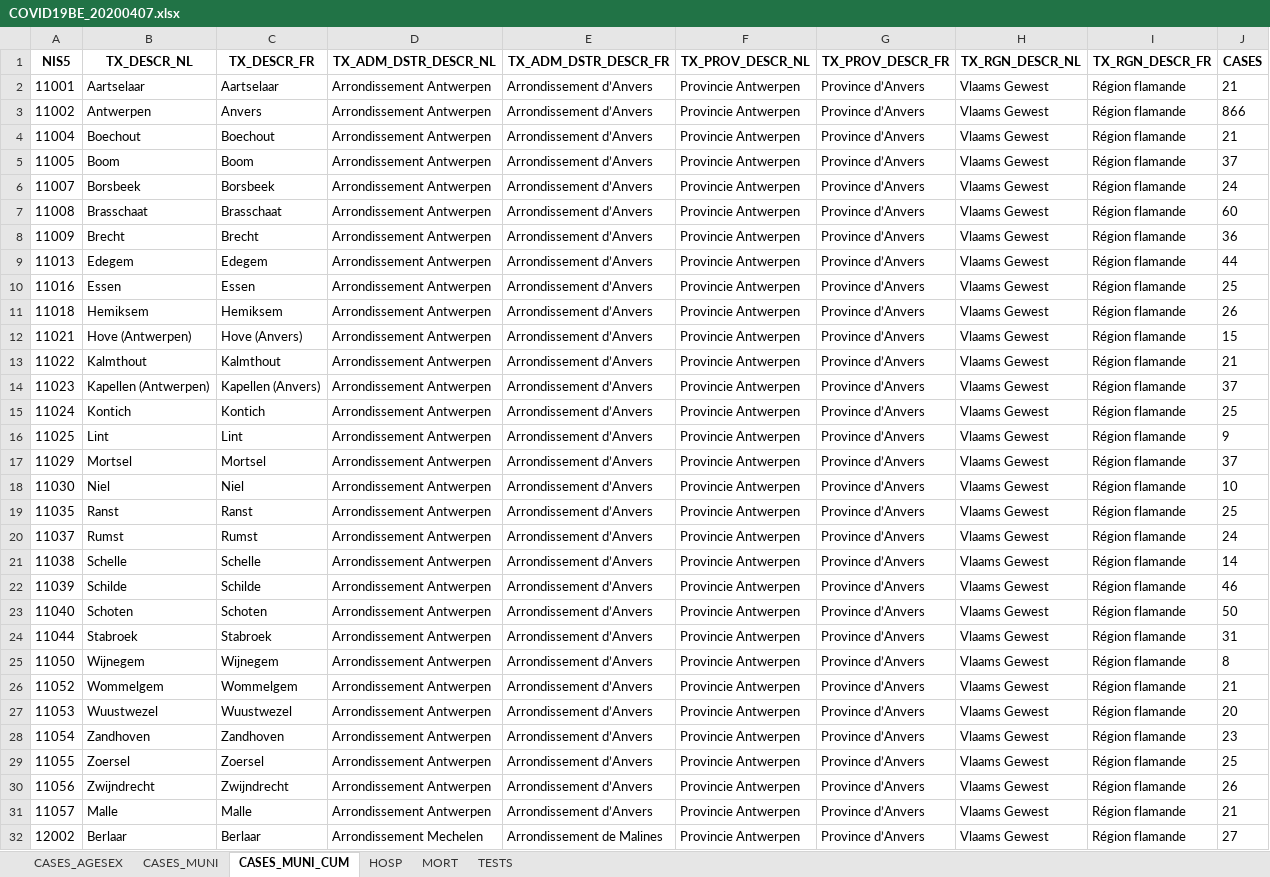
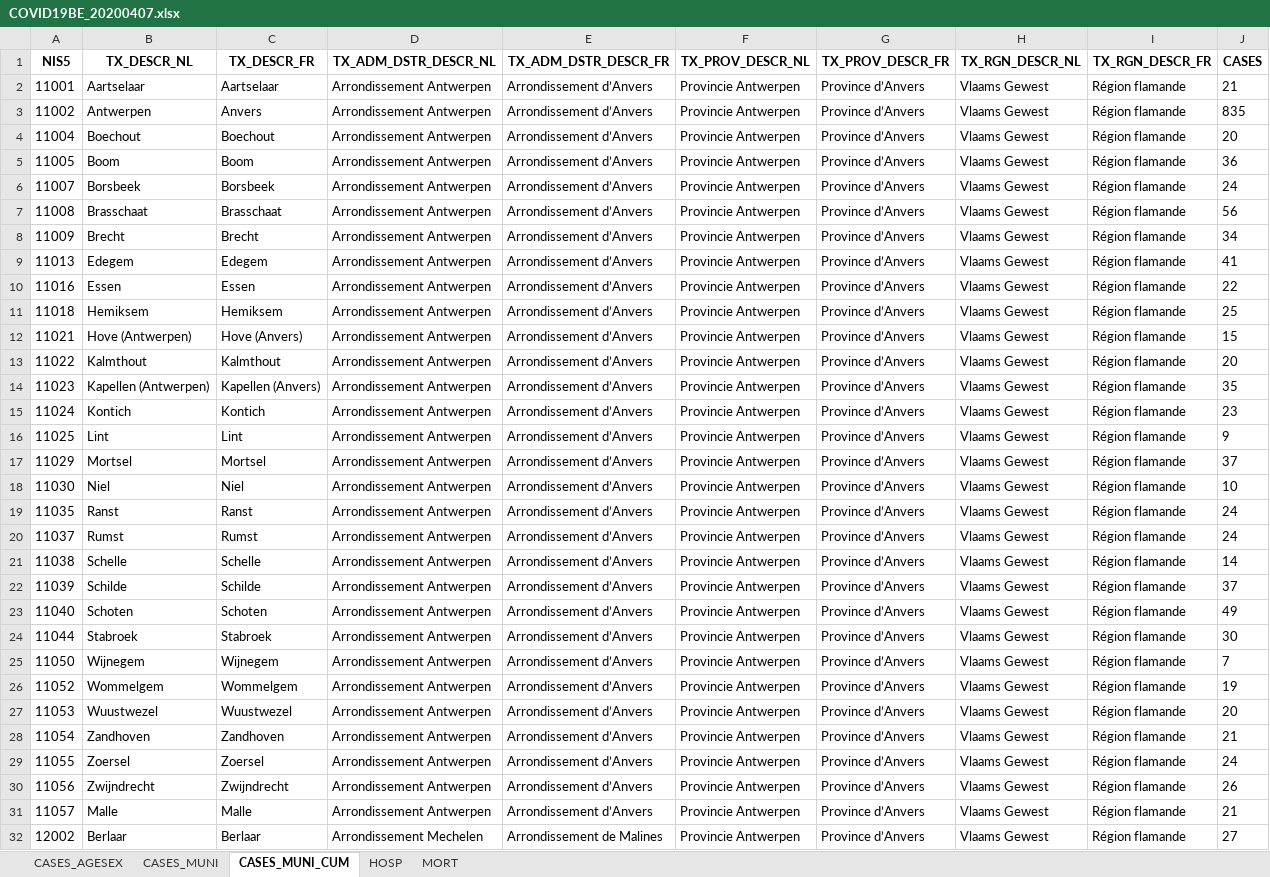
Before and after one commit to ZeCracotte/COVID-19-data, an Excel workbook: belgium/raw_data/COVID19BE_20200407.xlsx, sheet CASES_MUNI_CUM, drawn as a sheet; only a part is shown; values as stored, in another font and other column widths than the file's, no borders; the diff covers the shown part only; the diff names each change by its address in the sheet, - before the commit and + after, or states it on an @@ line.

```diff
--- a/belgium/raw_data/COVID19BE_20200407.xlsx (sheet CASES_MUNI_CUM)
+++ b/belgium/raw_data/COVID19BE_20200407.xlsx (sheet CASES_MUNI_CUM)
-sheet tab: TESTS
-J3 (CASES): 866
+J3 (CASES): 835
-J4 (CASES): 21
+J4 (CASES): 20
-J5 (CASES): 37
+J5 (CASES): 36
-J7 (CASES): 60
+J7 (CASES): 56
-J8 (CASES): 36
+J8 (CASES): 34
-J9 (CASES): 44
+J9 (CASES): 41
-J10 (CASES): 25
+J10 (CASES): 22
-J11 (CASES): 26
+J11 (CASES): 25
-J13 (CASES): 21
+J13 (CASES): 20
-J14 (CASES): 37
+J14 (CASES): 35
-J15 (CASES): 25
+J15 (CASES): 23
-J19 (CASES): 25
+J19 (CASES): 24
-J22 (CASES): 46
+J22 (CASES): 37
-J23 (CASES): 50
+J23 (CASES): 49
-J24 (CASES): 31
+J24 (CASES): 30
-J25 (CASES): 8
+J25 (CASES): 7
-J26 (CASES): 21
+J26 (CASES): 19
-J28 (CASES): 23
+J28 (CASES): 21
-J29 (CASES): 25
+J29 (CASES): 24
```
Also changed, not shown: 317 edited cells elsewhere in this sheet, sheet CASES_MUNI, sheet CASES_AGESEX, sheet MORT, sheet HOSP, 21 other files.
